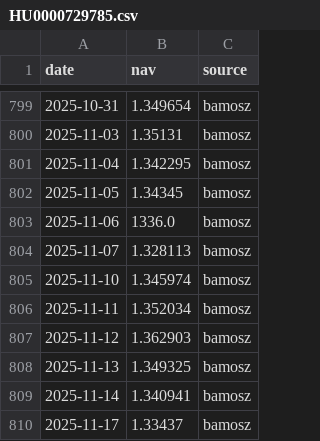
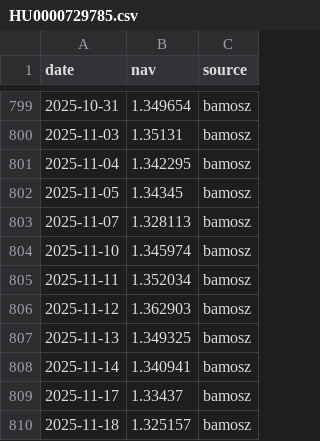
Before and after one commit to vislupus/fund-performance-tracker, a CSV file: data/csv/HU0000729785.csv, drawn as a sheet; only a part is shown, gaps mark what is left out; the shorter side is filled out with more unchanged rows; the diff names each change by its address in the sheet, - before the commit and + after, or states it on an @@ line.

```diff
--- a/data/csv/HU0000729785.csv
+++ b/data/csv/HU0000729785.csv
-row 803: 2025-11-06 | 1336.0 | bamosz
```
Also changed, not shown: data/csv/HU0000729793.csv, data/csv/HU0000729801.csv, 17 other files.
